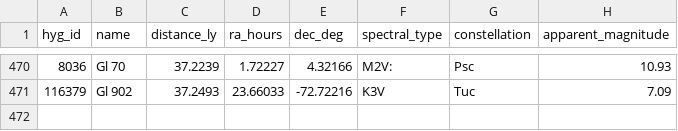
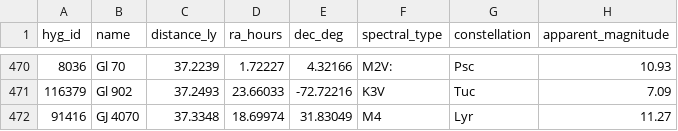
Before and after one commit to NadavShanun-design/hyperspace-sim, a CSV file: data/hyg-nearby.csv, drawn as a sheet; only a part is shown, gaps mark what is left out.

```diff
--- a/data/hyg-nearby.csv
+++ b/data/hyg-nearby.csv
@@ -471 +471,2 @@ hyg_id,name,distance_ly,ra_hours,dec_deg,spectral_type,constellation,apparent_ma
 116379,Gl 902,37.2493,23.66033,-72.72216,K3V,Tuc,7.09
+91416,GJ 4070,37.3348,18.69974,31.83049,M4,Lyr,11.27
```
